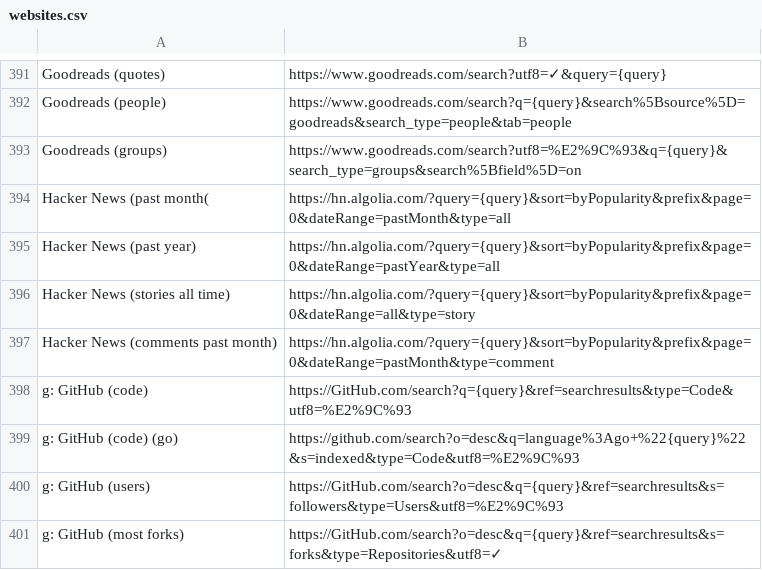
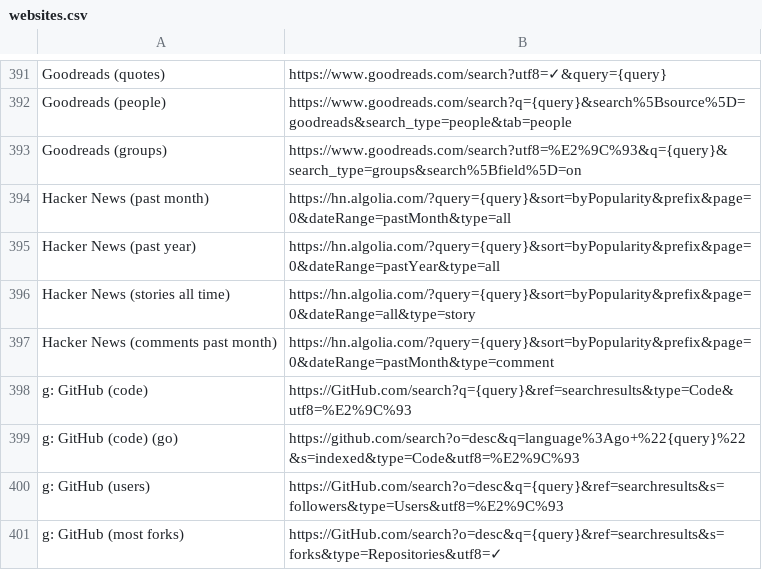
Before and after one commit to nikitavoloboev/alfred-web-searches, a CSV file: workflow/websites.csv, drawn as a sheet; only a part is shown, gaps mark what is left out.

```diff
--- a/workflow/websites.csv
+++ b/workflow/websites.csv
@@ -393,3 +393,3 @@ Goodreads (people),https://www.goodreads.com/search?q={query}&search%5Bsource%5D
 Goodreads (groups),https://www.goodreads.com/search?utf8=%E2%9C%93&q={query}&search_type=groups&search%5Bfield%5D=on
-Hacker News (past month(,https://hn.algolia.com/?query={query}&sort=byPopularity&prefix&page=0&dateRange=pastMonth&type=all
+Hacker News (past month),https://hn.algolia.com/?query={query}&sort=byPopularity&prefix&page=0&dateRange=pastMonth&type=all
 Hacker News (past year),https://hn.algolia.com/?query={query}&sort=byPopularity&prefix&page=0&dateRange=pastYear&type=all
```
Also changed, not shown: 1 other file.
